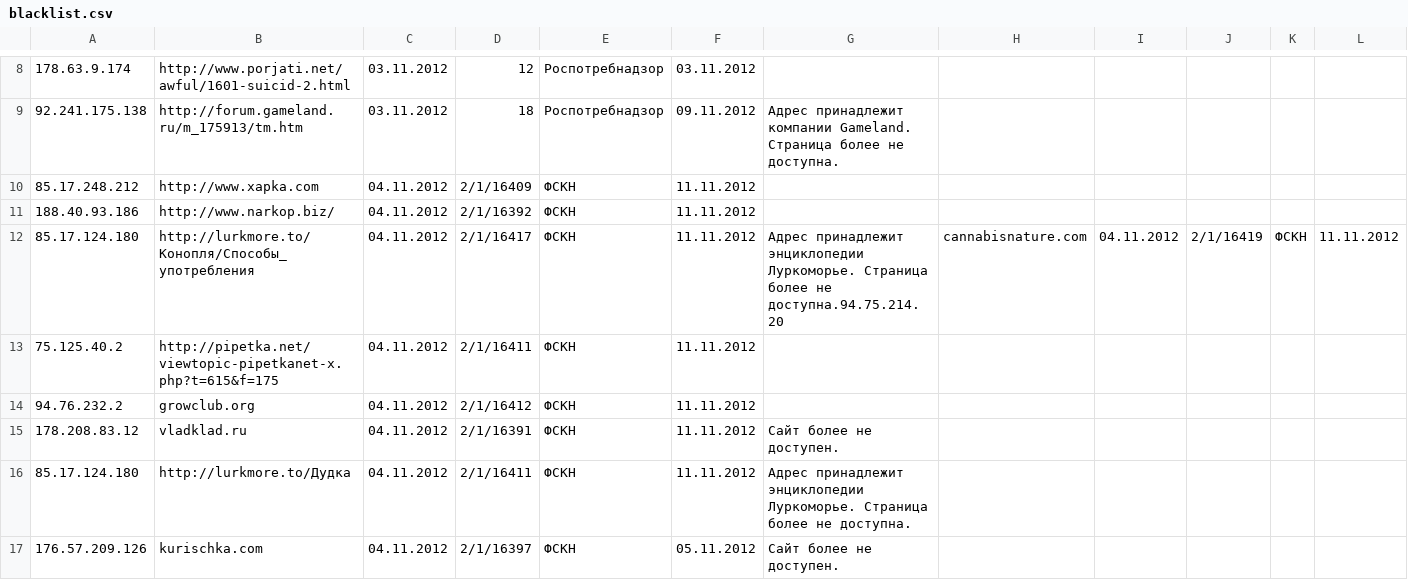
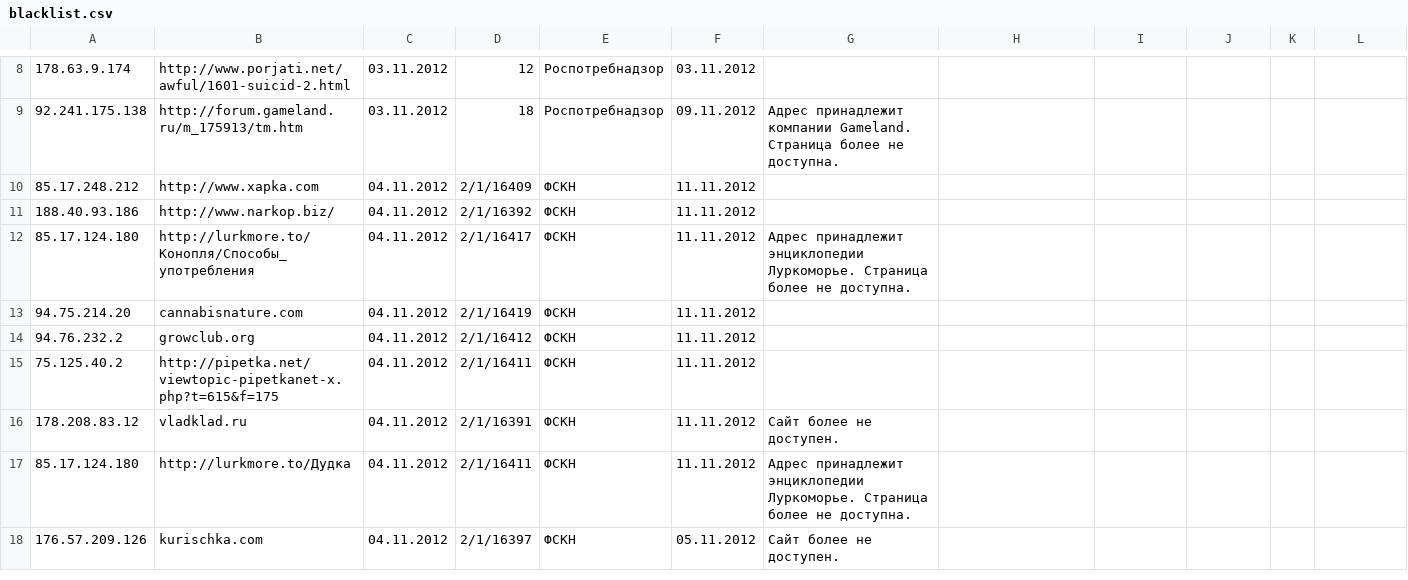
Before and after one commit to liberatetheweb/anonymous-handbook, a CSV file: site/files/blacklist.csv, drawn as a sheet; only a part is shown, gaps mark what is left out; the diff covers the shown part only.

```diff
--- a/site/files/blacklist.csv
+++ b/site/files/blacklist.csv
@@ -11,5 +11,6 @@
 188.40.93.186,http://www.narkop.biz/,04.11.2012,2/1/16392,ФСКН,11.11.2012,
-85.17.124.180,http://lurkmore.to/Конопля/Способы_употребления,04.11.2012,2/1/16417,ФСКН,11.11.2012,Адрес принадлежит энциклопедии Луркоморье. Страница более не доступна.94.75.214.20,cannabisnature.com,04.11.2012,2/1/16419,ФСКН,11.11.2012,
+85.17.124.180,http://lurkmore.to/Конопля/Способы_употребления,04.11.2012,2/1/16417,ФСКН,11.11.2012,Адрес принадлежит энциклопедии Луркоморье. Страница более не доступна.
+94.75.214.20,cannabisnature.com,04.11.2012,2/1/16419,ФСКН,11.11.2012,
+94.76.232.2,growclub.org,04.11.2012,2/1/16412,ФСКН,11.11.2012,
 75.125.40.2,http://pipetka.net/viewtopic-pipetkanet-x.php?t=615&f=175,04.11.2012,2/1/16411,ФСКН,11.11.2012,
-94.76.232.2,growclub.org,04.11.2012,2/1/16412,ФСКН,11.11.2012,
 178.208.83.12,vladklad.ru,04.11.2012,2/1/16391,ФСКН,11.11.2012,Сайт более не доступен.
```
Also changed, not shown: 30 removed rows and 1 edited cell elsewhere in this file.
